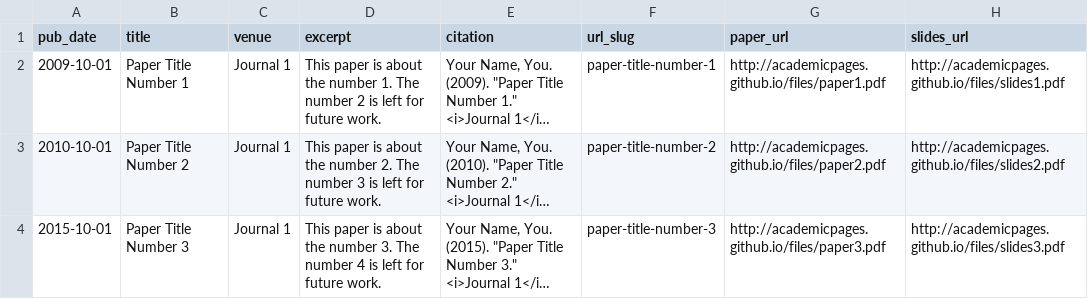
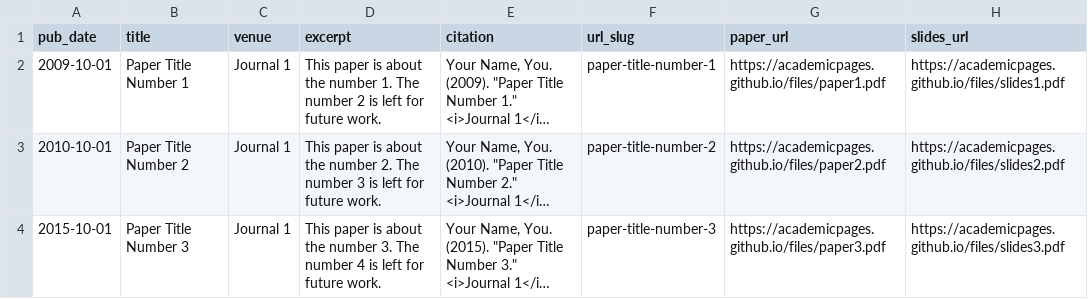
Before and after one commit to fa-schwarz/fa-schwarz.github.io, a TSV file: markdown_generator/publications.tsv, drawn as a sheet; long unchanged cells end in …; the diff names each change by its address in the sheet, - before the commit and + after, or states it on an @@ line.

Commit message:
HTTP --> HTTPS

```diff
--- a/markdown_generator/publications.tsv
+++ b/markdown_generator/publications.tsv
-G2 (paper_url): http://academicpages.github.io/files/paper1.pdf
+G2 (paper_url): https://academicpages.github.io/files/paper1.pdf
-H2 (slides_url): http://academicpages.github.io/files/slides1.pdf
+H2 (slides_url): https://academicpages.github.io/files/slides1.pdf
-G3 (paper_url): http://academicpages.github.io/files/paper2.pdf
+G3 (paper_url): https://academicpages.github.io/files/paper2.pdf
-H3 (slides_url): http://academicpages.github.io/files/slides2.pdf
+H3 (slides_url): https://academicpages.github.io/files/slides2.pdf
-G4 (paper_url): http://academicpages.github.io/files/paper3.pdf
+G4 (paper_url): https://academicpages.github.io/files/paper3.pdf
-H4 (slides_url): http://academicpages.github.io/files/slides3.pdf
+H4 (slides_url): https://academicpages.github.io/files/slides3.pdf
```
Also changed, not shown: markdown_generator/talks.tsv, 42 other files.
